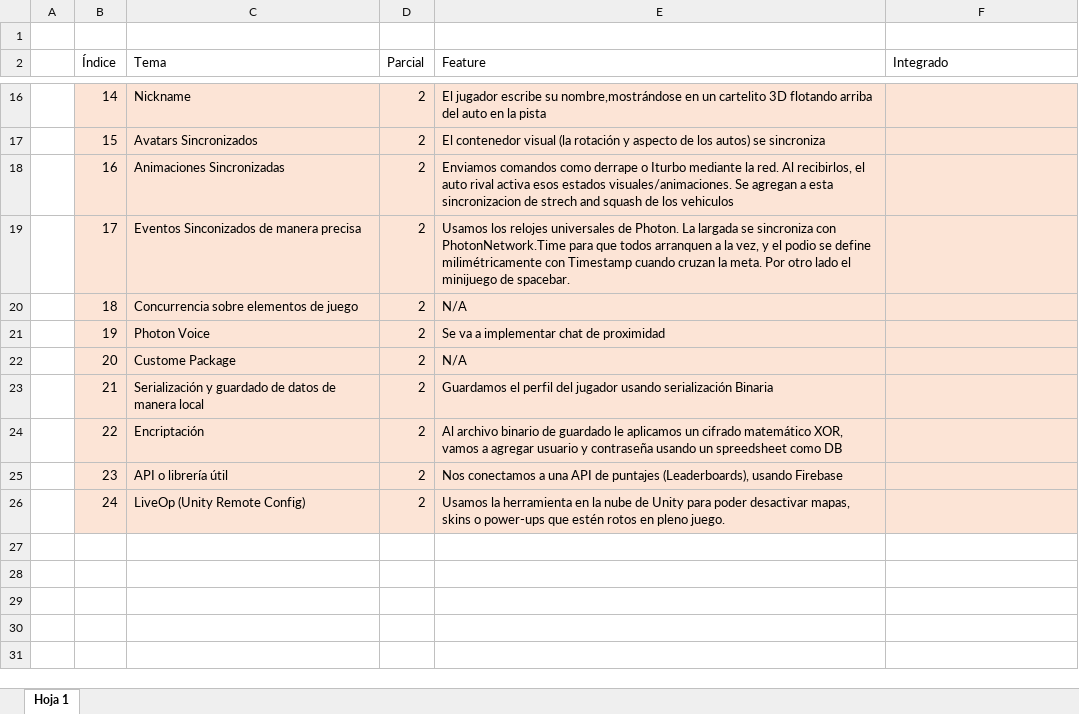
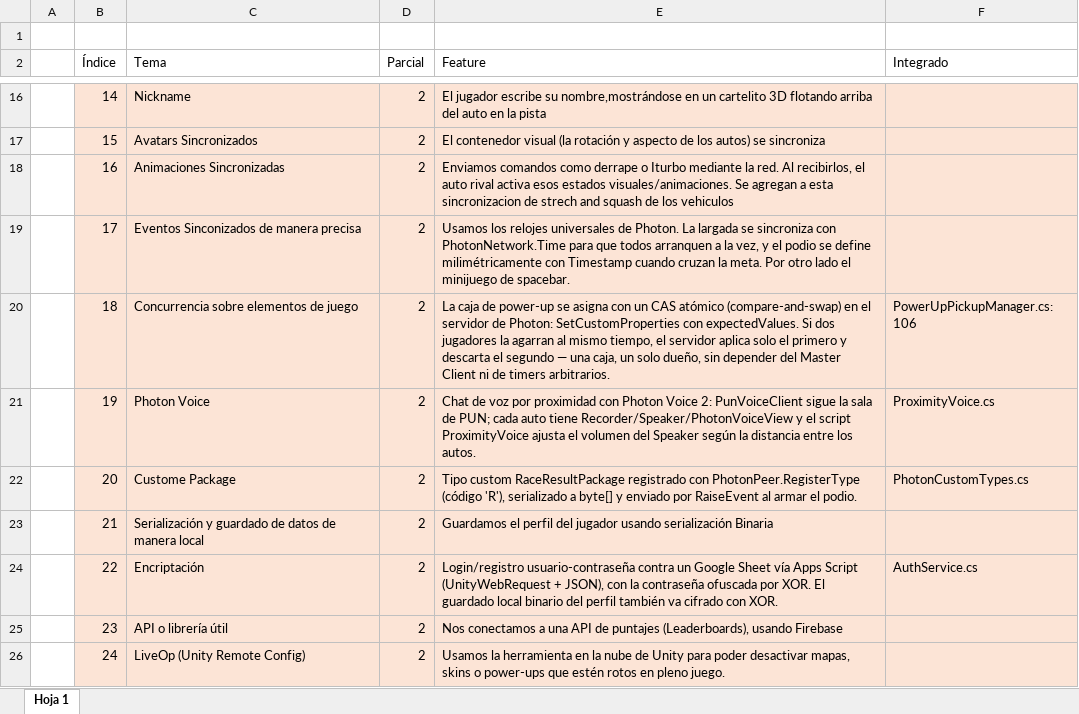
Before and after one commit to DragonFruit-Pixels/Nitro-Rumble, an Excel workbook: Assets/Documents/Definición Examen Final.xlsx, sheet Hoja 1, drawn as a sheet; only a part is shown, gaps mark what is left out; values as stored, in another font and other column widths than the file's, no borders; charts and pictures not drawn; the diff names each change by its address in the sheet, - before the commit and + after, or states it on an @@ line.

```diff
--- a/Assets/Documents/Definición Examen Final.xlsx (sheet Hoja 1)
+++ b/Assets/Documents/Definición Examen Final.xlsx (sheet Hoja 1)
-E20 (Feature): N/A
+E20 (Feature): La caja de power-up se asigna con un CAS atómico (compare-and-swap) en el servidor de Photon: SetCustomProperties con expectedValues. Si dos jugadores la agarran al mismo tiempo, el servidor aplica solo el primero y descarta el segundo — una caja, un solo dueño, sin depender del Master Client ni de timers arbitrarios.
-F20 (Integrado): (empty)
+F20 (Integrado): PowerUpPickupManager.cs:106
-E21 (Feature): Se va a implementar chat de proximidad
+E21 (Feature): Chat de voz por proximidad con Photon Voice 2: PunVoiceClient sigue la sala de PUN; cada auto tiene Recorder/Speaker/PhotonVoiceView y el script ProximityVoice ajusta el volumen del Speaker según la distancia entre los autos.
-F21 (Integrado): (empty)
+F21 (Integrado): ProximityVoice.cs
-E22 (Feature): N/A
+E22 (Feature): Tipo custom RaceResultPackage registrado con PhotonPeer.RegisterType (código 'R'), serializado a byte[] y enviado por RaiseEvent al armar el podio.
-F22 (Integrado): (empty)
+F22 (Integrado): PhotonCustomTypes.cs
-E24 (Feature): Al archivo binario de guardado le aplicamos un cifrado matemático XOR, vamos a agregar usuario y contraseña usando un spreedsheet como DB
+E24 (Feature): Login/registro usuario-contraseña contra un Google Sheet vía Apps Script (UnityWebRequest + JSON), con la contraseña ofuscada por XOR. El guardado local binario del perfil también va cifrado con XOR.
-F24 (Integrado): (empty)
+F24 (Integrado): AuthService.cs
```
Also changed, not shown: charts or pictures.
